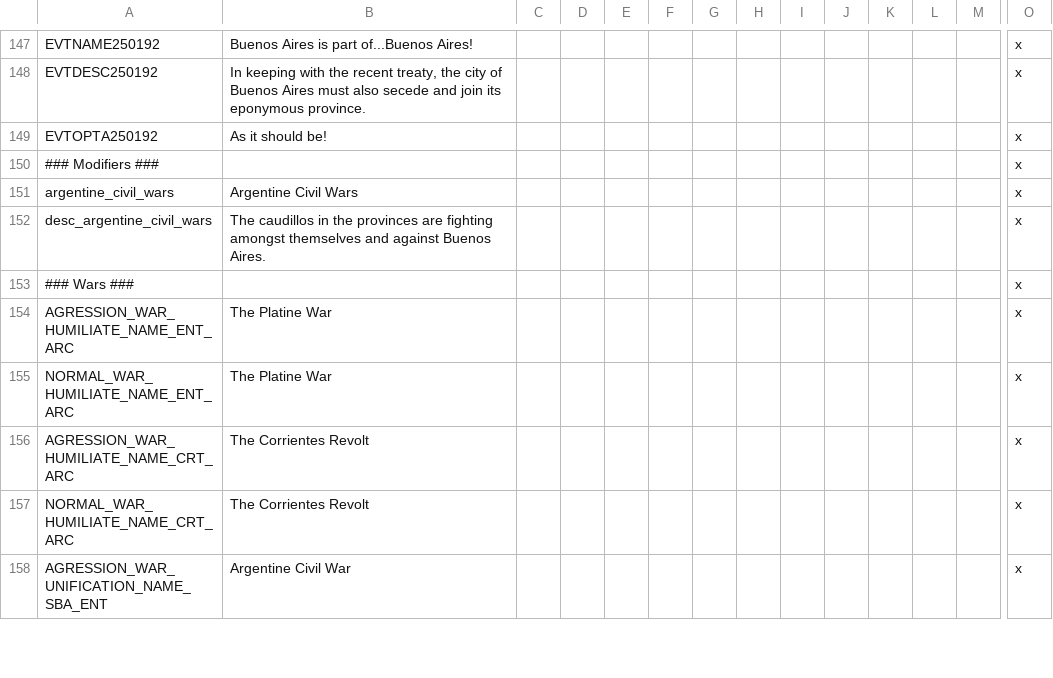
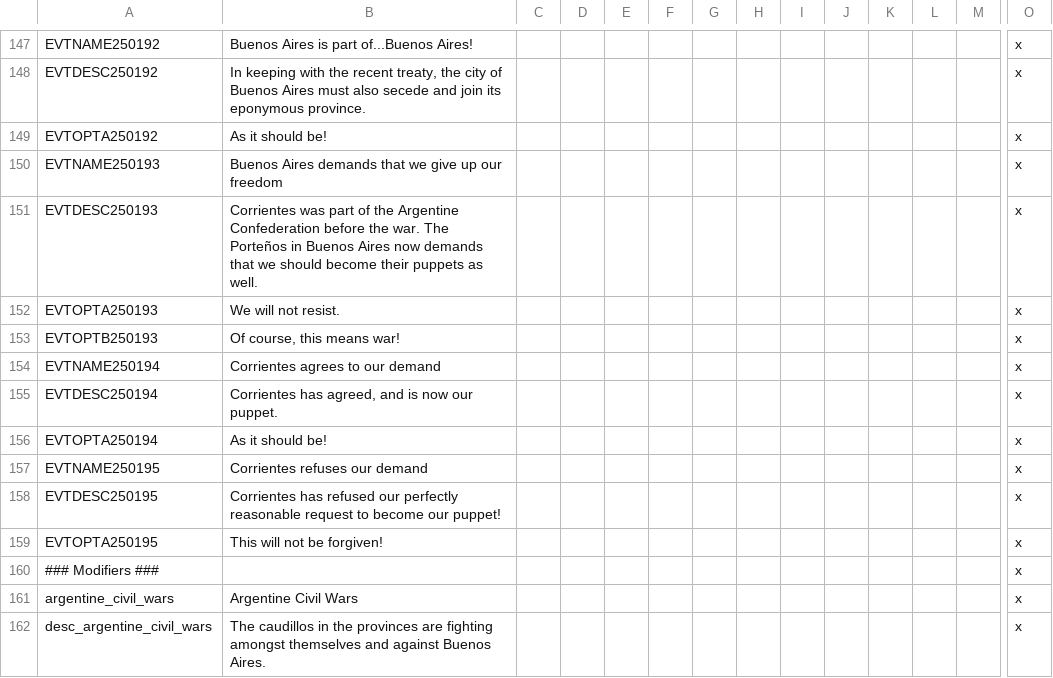
Before and after one commit to moretrim/ccHFM, a CSV file: PFH/localisation/ExtraArgentina.csv, drawn as a sheet; only a part is shown, gaps mark what is left out; the shorter side is filled out with more unchanged rows; rows hold the shown columns only; the diff names each change by its address in the sheet, - before the commit and + after, or states it on an @@ line.

Commit message:
Buenos Aires permanent separation option
Buenos Aires now gets the player option to remain separate instead of forming Argentina, after the ~1852-1861 Civil War. Corrientes also gets a chance to remain separate in this timeline.

```diff
--- a/PFH/localisation/ExtraArgentina.csv
+++ b/PFH/localisation/ExtraArgentina.csv
+row 150: EVTNAME250193 | Buenos Aires demands that we give up our freedom |  |  |  |  |  |  |  |  |  |  |  | x
+row 151: EVTDESC250193 | Corrientes was part of the Argentine Confederation before the war. The Porteños in Buenos Aires now demands that we should become their puppets as well. |  |  |  |  |  |  |  |  |  |  |  | x
+row 152: EVTOPTA250193 | We will not resist. |  |  |  |  |  |  |  |  |  |  |  | x
+row 153: EVTOPTB250193 | Of course, this means war! |  |  |  |  |  |  |  |  |  |  |  | x
+row 154: EVTNAME250194 | Corrientes agrees to our demand |  |  |  |  |  |  |  |  |  |  |  | x
+row 155: EVTDESC250194 | Corrientes has agreed, and is now our puppet. |  |  |  |  |  |  |  |  |  |  |  | x
+row 156: EVTOPTA250194 | As it should be! |  |  |  |  |  |  |  |  |  |  |  | x
+row 157: EVTNAME250195 | Corrientes refuses our demand |  |  |  |  |  |  |  |  |  |  |  | x
+row 158: EVTDESC250195 | Corrientes has refused our perfectly reasonable request to become our puppet! |  |  |  |  |  |  |  |  |  |  |  | x
+row 159: EVTOPTA250195 | This will not be forgiven! |  |  |  |  |  |  |  |  |  |  |  | x
```
Also changed, not shown: PFH/localisation/00_HPM_events.csv.
